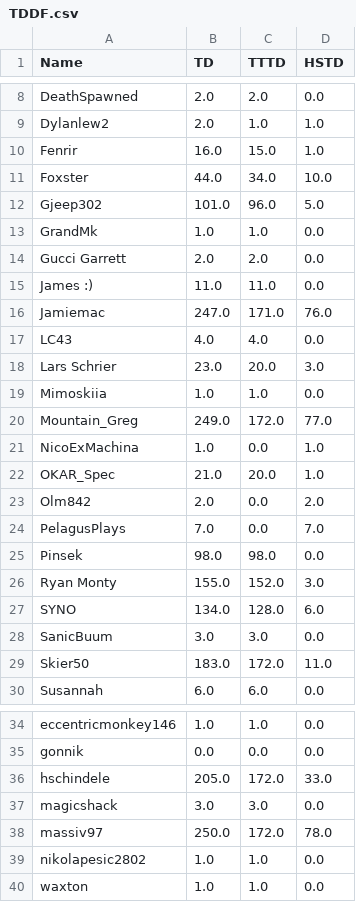
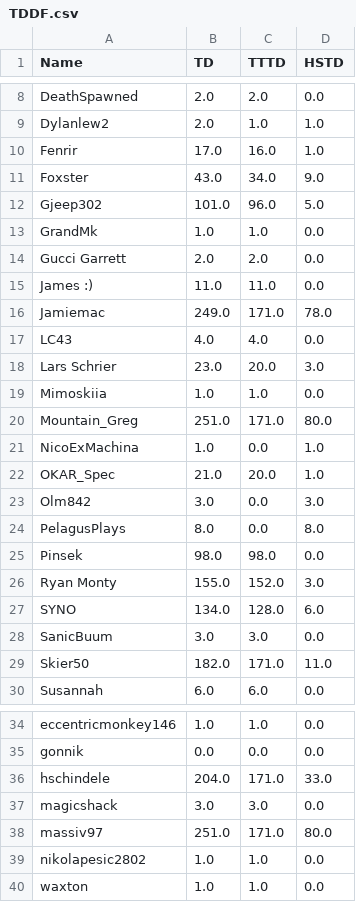
Before and after one commit to hschindele/gmaapp, a CSV file: data/TDDF.csv, drawn as a sheet; only a part is shown, gaps mark what is left out; the diff covers the shown part only.

```diff
--- a/data/TDDF.csv
+++ b/data/TDDF.csv
@@ -9,4 +9,4 @@ DeathSpawned,2.0,2.0,0.0
 Dylanlew2,2.0,1.0,1.0
-Fenrir,16.0,15.0,1.0
-Foxster,44.0,34.0,10.0
+Fenrir,17.0,16.0,1.0
+Foxster,43.0,34.0,9.0
 Gjeep302,101.0,96.0,5.0
@@ -15,3 +15,3 @@ Gucci Garrett,2.0,2.0,0.0
 James :),11.0,11.0,0.0
-Jamiemac,247.0,171.0,76.0
+Jamiemac,249.0,171.0,78.0
 LC43,4.0,4.0,0.0
@@ -19,7 +19,7 @@ Lars Schrier,23.0,20.0,3.0
 Mimoskiia,1.0,1.0,0.0
-Mountain_Greg,249.0,172.0,77.0
+Mountain_Greg,251.0,171.0,80.0
 NicoExMachina,1.0,0.0,1.0
 OKAR_Spec,21.0,20.0,1.0
-Olm842,2.0,0.0,2.0
-PelagusPlays,7.0,0.0,7.0
+Olm842,3.0,0.0,3.0
+PelagusPlays,8.0,0.0,8.0
 Pinsek,98.0,98.0,0.0
@@ -28,3 +28,3 @@ SYNO,134.0,128.0,6.0
 SanicBuum,3.0,3.0,0.0
-Skier50,183.0,172.0,11.0
+Skier50,182.0,171.0,11.0
 Susannah,6.0,6.0,0.0
@@ -35,5 +35,5 @@ eccentricmonkey146,1.0,1.0,0.0
 gonnik,0.0,0.0,0.0
-hschindele,205.0,172.0,33.0
+hschindele,204.0,171.0,33.0
 magicshack,3.0,3.0,0.0
-massiv97,250.0,172.0,78.0
+massiv97,251.0,171.0,80.0
 nikolapesic2802,1.0,1.0,0.0
```
Also changed, not shown: 3 edited cells elsewhere in this file, data/achievments.csv, data/allpbs.csv, 14 other files.
